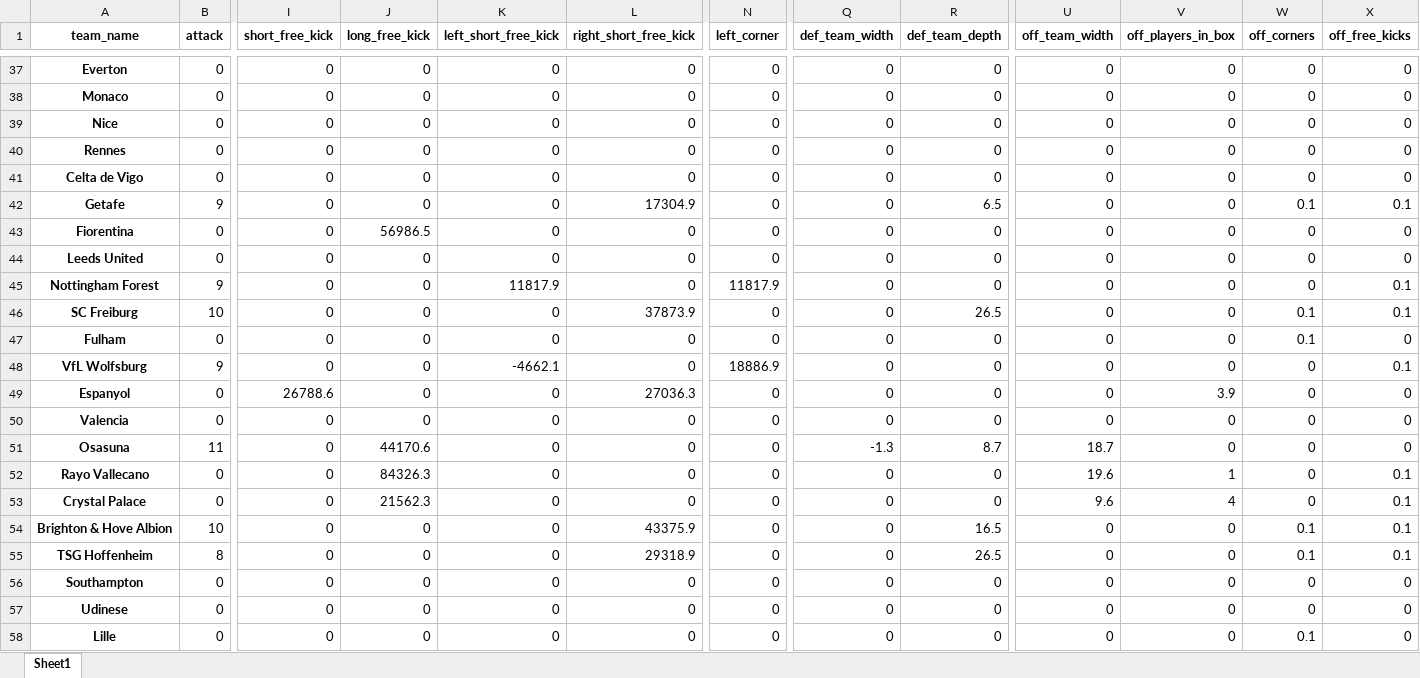
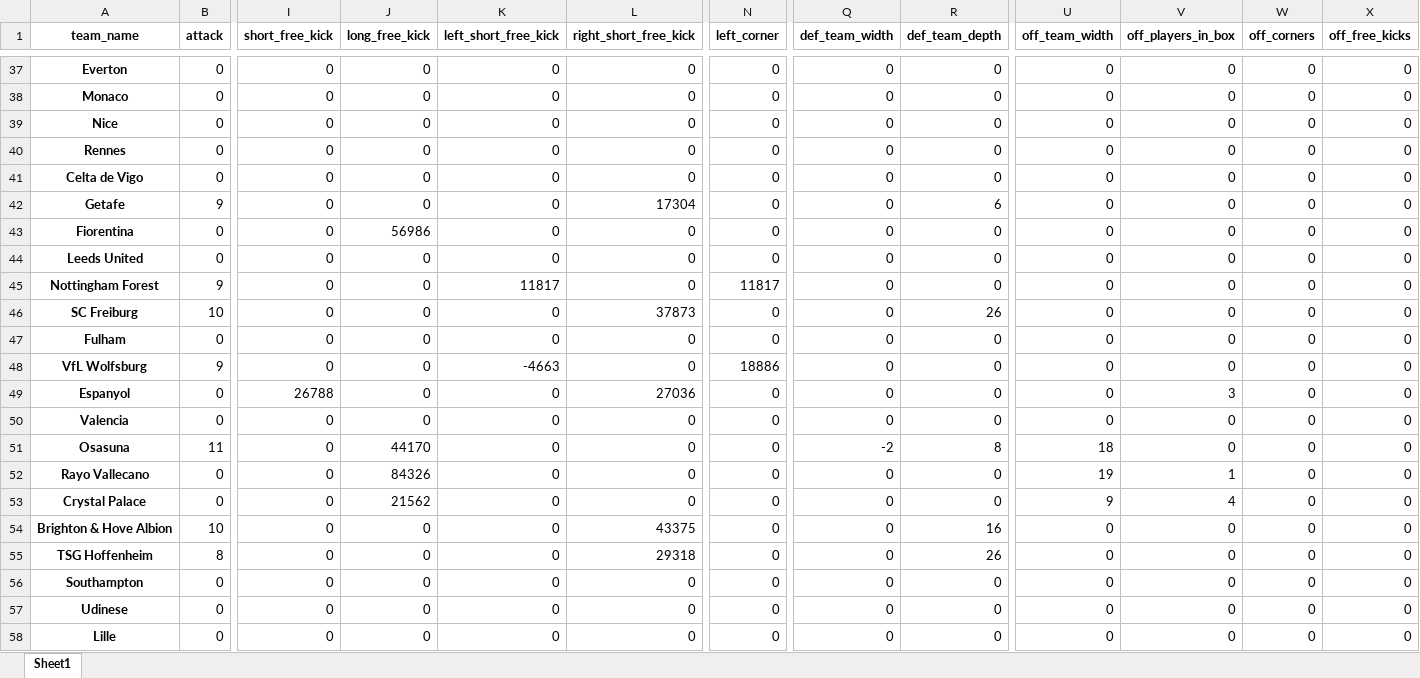
Before and after one commit to DuarteRPG/MasterNOVAIMSThesis, an Excel workbook: differences_3_0.95.xlsx, sheet Sheet1, drawn as a sheet; only a part is shown, gaps mark what is left out; values as stored, in another font and other column widths than the file's, no borders; the diff covers the shown part only; the diff names each change by its address in the sheet, - before the commit and + after, or states it on an @@ line.

```diff
--- a/differences_3_0.95.xlsx (sheet Sheet1)
+++ b/differences_3_0.95.xlsx (sheet Sheet1)
-L42 (right_short_free_kick): 17304.9
+L42 (right_short_free_kick): 17304
-R42 (def_team_depth): 6.5
+R42 (def_team_depth): 6
-W42 (off_corners): 0.1
+W42 (off_corners): 0
-X42 (off_free_kicks): 0.1
+X42 (off_free_kicks): 0
-J43 (long_free_kick): 56986.5
+J43 (long_free_kick): 56986
-K45 (left_short_free_kick): 11817.9
+K45 (left_short_free_kick): 11817
-N45 (left_corner): 11817.9
+N45 (left_corner): 11817
-X45:X46 (off_free_kicks): 0.1
+X45:X46 (off_free_kicks): 0
-L46 (right_short_free_kick): 37873.9
+L46 (right_short_free_kick): 37873
-R46 (def_team_depth): 26.5
+R46 (def_team_depth): 26
-W46:W47 (off_corners): 0.1
+W46:W47 (off_corners): 0
-K48 (left_short_free_kick): -4662.1
+K48 (left_short_free_kick): -4663
-N48 (left_corner): 18886.9
+N48 (left_corner): 18886
-X48 (off_free_kicks): 0.1
+X48 (off_free_kicks): 0
-I49 (short_free_kick): 26788.6
+I49 (short_free_kick): 26788
-L49 (right_short_free_kick): 27036.3
+L49 (right_short_free_kick): 27036
-V49 (off_players_in_box): 3.9
+V49 (off_players_in_box): 3
-J51 (long_free_kick): 44170.6
+J51 (long_free_kick): 44170
-Q51 (def_team_width): -1.3
+Q51 (def_team_width): -2
-R51 (def_team_depth): 8.7
+R51 (def_team_depth): 8
-U51 (off_team_width): 18.7
+U51 (off_team_width): 18
-J52 (long_free_kick): 84326.3
+J52 (long_free_kick): 84326
-U52 (off_team_width): 19.6
+U52 (off_team_width): 19
-X52:X55 (off_free_kicks): 0.1
+X52:X55 (off_free_kicks): 0
-J53 (long_free_kick): 21562.3
+J53 (long_free_kick): 21562
-U53 (off_team_width): 9.6
+U53 (off_team_width): 9
-L54 (right_short_free_kick): 43375.9
+L54 (right_short_free_kick): 43375
-R54 (def_team_depth): 16.5
+R54 (def_team_depth): 16
-W54:W55 (off_corners): 0.1
+W54:W55 (off_corners): 0
-L55 (right_short_free_kick): 29318.9
+L55 (right_short_free_kick): 29318
-R55 (def_team_depth): 26.5
+R55 (def_team_depth): 26
-W58 (off_corners): 0.1
+W58 (off_corners): 0
```
Also changed, not shown: 166 edited cells elsewhere in this sheet, differences_2.xlsx, differences_3_0.65.xlsx, 53 other files.
